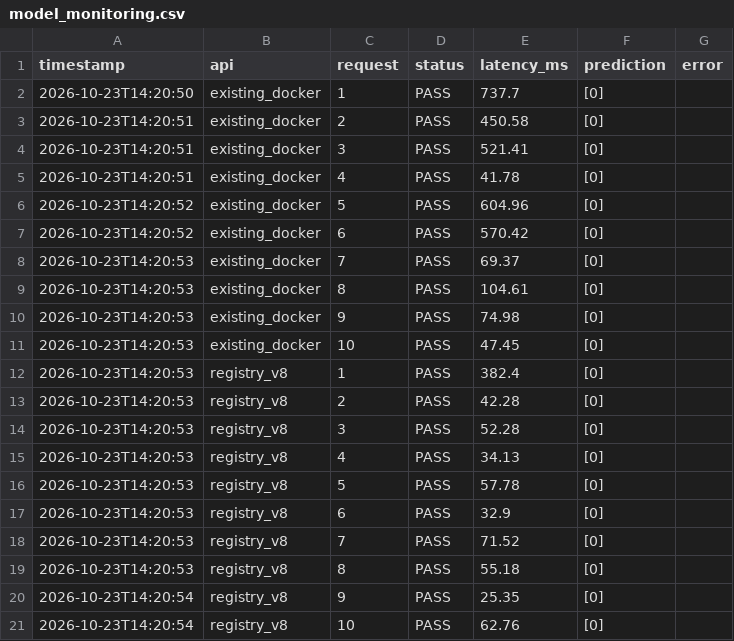
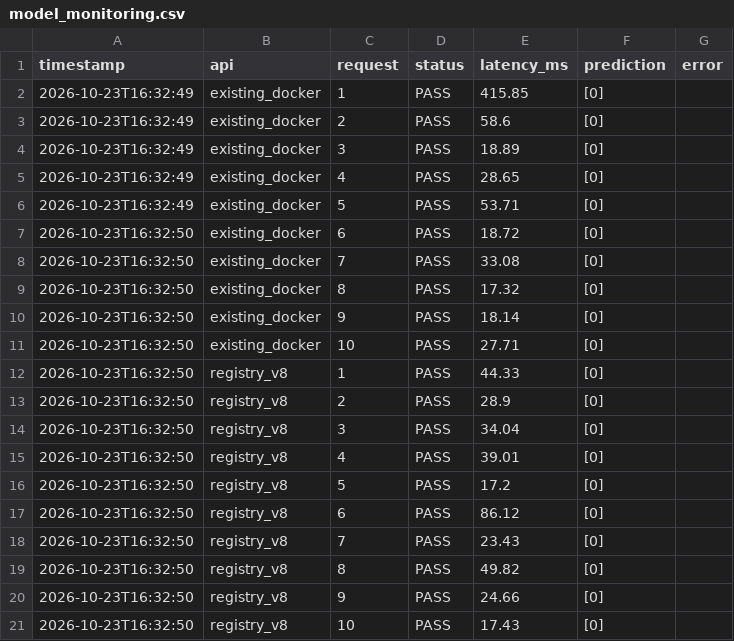
Before and after one commit to deepak-tamizh/mlflow-day1, a CSV file: model_monitoring.csv, drawn as a sheet.

Commit message:
Add API latency and failure-rate monitoring
Implement configurable alert thresholds

Validate Docker and registry v8 API health

```diff
--- a/model_monitoring.csv
+++ b/model_monitoring.csv
@@ -1,21 +1,21 @@
 timestamp,api,request,status,latency_ms,prediction,error
-2026-10-23T14:20:50,existing_docker,1,PASS,737.7,[0],
-2026-10-23T14:20:51,existing_docker,2,PASS,450.58,[0],
-2026-10-23T14:20:51,existing_docker,3,PASS,521.41,[0],
-2026-10-23T14:20:51,existing_docker,4,PASS,41.78,[0],
-2026-10-23T14:20:52,existing_docker,5,PASS,604.96,[0],
-2026-10-23T14:20:52,existing_docker,6,PASS,570.42,[0],
-2026-10-23T14:20:53,existing_docker,7,PASS,69.37,[0],
-2026-10-23T14:20:53,existing_docker,8,PASS,104.61,[0],
-2026-10-23T14:20:53,existing_docker,9,PASS,74.98,[0],
-2026-10-23T14:20:53,existing_docker,10,PASS,47.45,[0],
-2026-10-23T14:20:53,registry_v8,1,PASS,382.4,[0],
-2026-10-23T14:20:53,registry_v8,2,PASS,42.28,[0],
-2026-10-23T14:20:53,registry_v8,3,PASS,52.28,[0],
-2026-10-23T14:20:53,registry_v8,4,PASS,34.13,[0],
-2026-10-23T14:20:53,registry_v8,5,PASS,57.78,[0],
-2026-10-23T14:20:53,registry_v8,6,PASS,32.9,[0],
-2026-10-23T14:20:53,registry_v8,7,PASS,71.52,[0],
-2026-10-23T14:20:53,registry_v8,8,PASS,55.18,[0],
-2026-10-23T14:20:54,registry_v8,9,PASS,25.35,[0],
-2026-10-23T14:20:54,registry_v8,10,PASS,62.76,[0],
+2026-10-23T16:32:49,existing_docker,1,PASS,415.85,[0],
+2026-10-23T16:32:49,existing_docker,2,PASS,58.6,[0],
+2026-10-23T16:32:49,existing_docker,3,PASS,18.89,[0],
+2026-10-23T16:32:49,existing_docker,4,PASS,28.65,[0],
+2026-10-23T16:32:49,existing_docker,5,PASS,53.71,[0],
+2026-10-23T16:32:50,existing_docker,6,PASS,18.72,[0],
+2026-10-23T16:32:50,existing_docker,7,PASS,33.08,[0],
+2026-10-23T16:32:50,existing_docker,8,PASS,17.32,[0],
+2026-10-23T16:32:50,existing_docker,9,PASS,18.14,[0],
+2026-10-23T16:32:50,existing_docker,10,PASS,27.71,[0],
+2026-10-23T16:32:50,registry_v8,1,PASS,44.33,[0],
+2026-10-23T16:32:50,registry_v8,2,PASS,28.9,[0],
+2026-10-23T16:32:50,registry_v8,3,PASS,34.04,[0],
+2026-10-23T16:32:50,registry_v8,4,PASS,39.01,[0],
+2026-10-23T16:32:50,registry_v8,5,PASS,17.2,[0],
+2026-10-23T16:32:50,registry_v8,6,PASS,86.12,[0],
+2026-10-23T16:32:50,registry_v8,7,PASS,23.43,[0],
+2026-10-23T16:32:50,registry_v8,8,PASS,49.82,[0],
+2026-10-23T16:32:50,registry_v8,9,PASS,24.66,[0],
+2026-10-23T16:32:50,registry_v8,10,PASS,17.43,[0],
```
Also changed, not shown: 1 other file.
